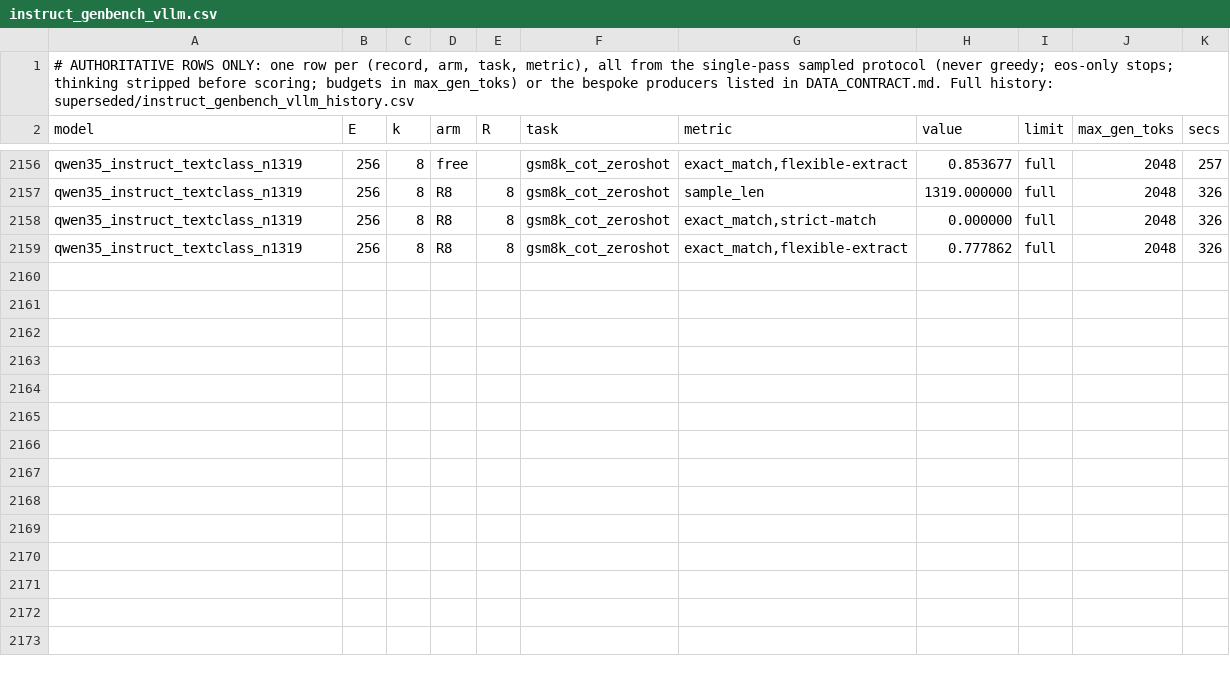
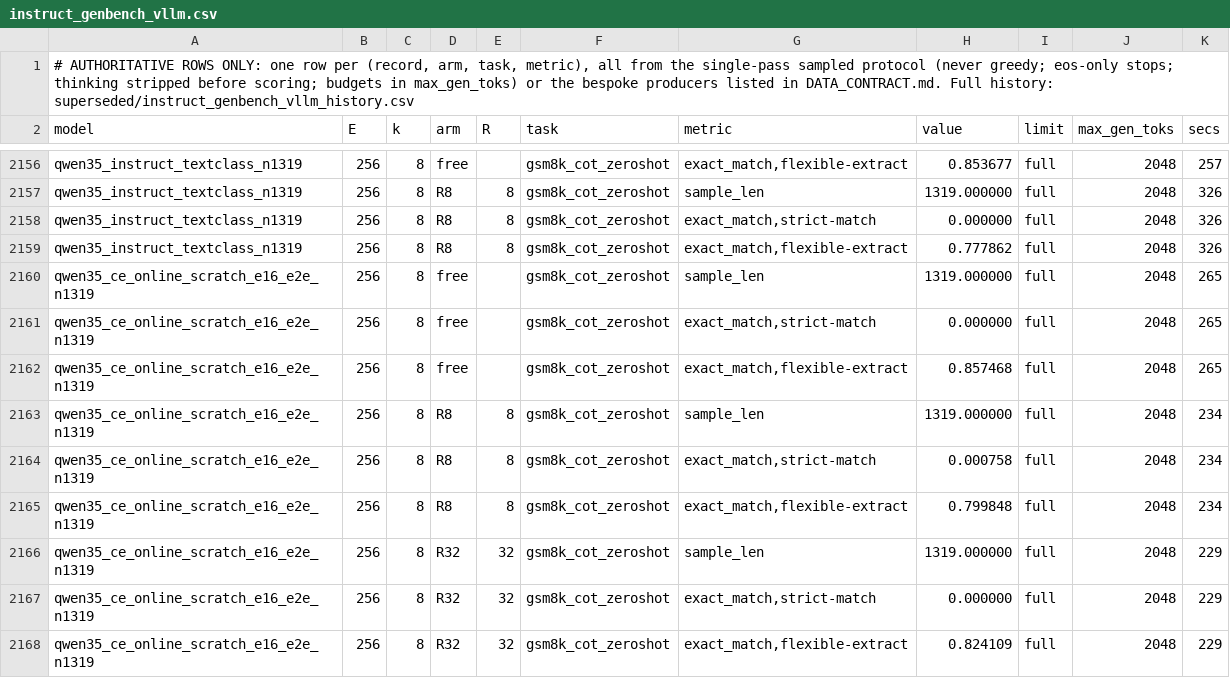
Before and after one commit to ncylich/temporal-moe, a CSV file: results/ablations/instruct_genbench_vllm.csv, drawn as a sheet; only a part is shown, gaps mark what is left out; the diff names each change by its address in the sheet, - before the commit and + after, or states it on an @@ line.

Commit message:
results: first qwen on-policy run (0.45M): R8 +3.3 z=+3.0, timings

```diff
--- a/results/ablations/instruct_genbench_vllm.csv
+++ b/results/ablations/instruct_genbench_vllm.csv
+row 2160: qwen35_ce_online_scratch_e16_e2e_n1319 | 256 | 8 | free |  | gsm8k_cot_zeroshot | sample_len | 1319.000000 | full | 2048 | 265
+row 2161: qwen35_ce_online_scratch_e16_e2e_n1319 | 256 | 8 | free |  | gsm8k_cot_zeroshot | exact_match,strict-match | 0.000000 | full | 2048 | 265
+row 2162: qwen35_ce_online_scratch_e16_e2e_n1319 | 256 | 8 | free |  | gsm8k_cot_zeroshot | exact_match,flexible-extract | 0.857468 | full | 2048 | 265
+row 2163: qwen35_ce_online_scratch_e16_e2e_n1319 | 256 | 8 | R8 | 8 | gsm8k_cot_zeroshot | sample_len | 1319.000000 | full | 2048 | 234
+row 2164: qwen35_ce_online_scratch_e16_e2e_n1319 | 256 | 8 | R8 | 8 | gsm8k_cot_zeroshot | exact_match,strict-match | 0.000758 | full | 2048 | 234
+row 2165: qwen35_ce_online_scratch_e16_e2e_n1319 | 256 | 8 | R8 | 8 | gsm8k_cot_zeroshot | exact_match,flexible-extract | 0.799848 | full | 2048 | 234
+row 2166: qwen35_ce_online_scratch_e16_e2e_n1319 | 256 | 8 | R32 | 32 | gsm8k_cot_zeroshot | sample_len | 1319.000000 | full | 2048 | 229
+row 2167: qwen35_ce_online_scratch_e16_e2e_n1319 | 256 | 8 | R32 | 32 | gsm8k_cot_zeroshot | exact_match,strict-match | 0.000000 | full | 2048 | 229
+row 2168: qwen35_ce_online_scratch_e16_e2e_n1319 | 256 | 8 | R32 | 32 | gsm8k_cot_zeroshot | exact_match,flexible-extract | 0.824109 | full | 2048 | 229
```
Also changed, not shown: 4 other files.
